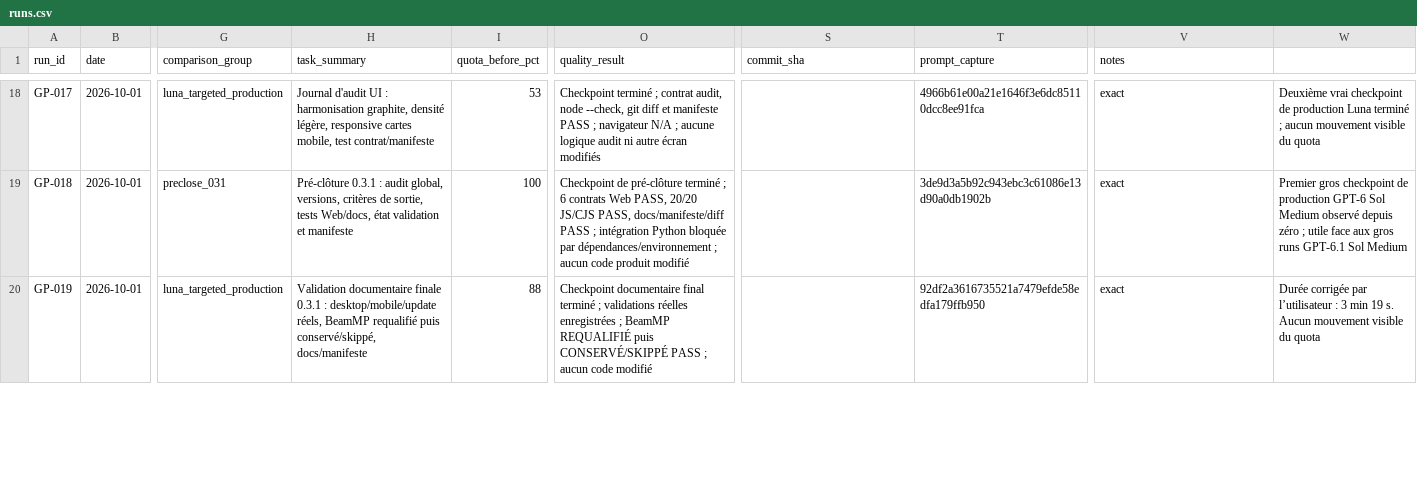
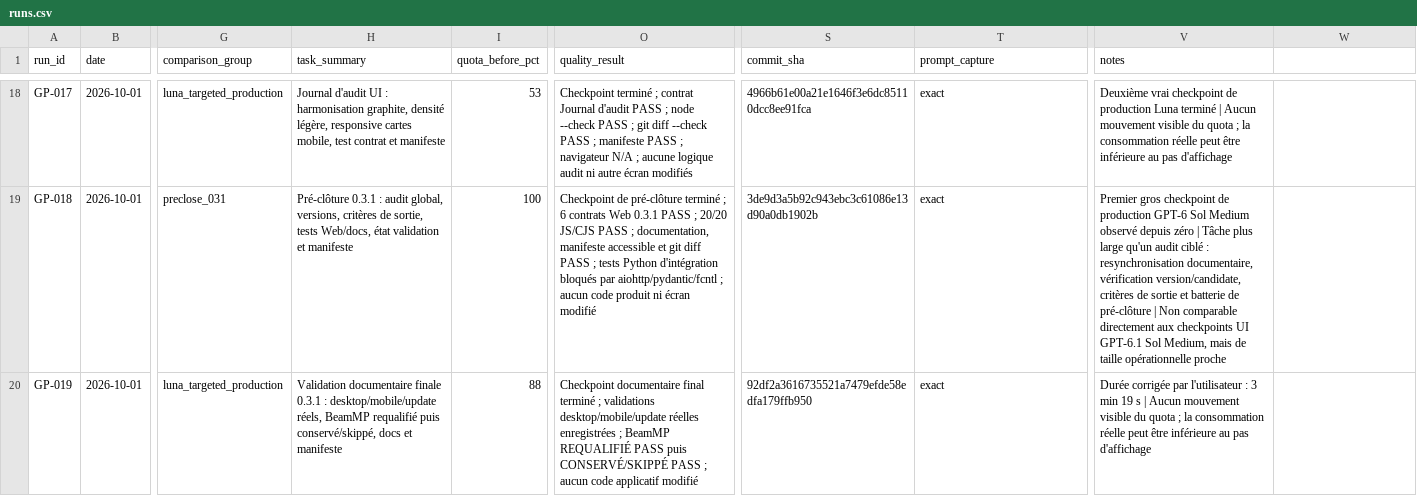
Before and after one commit to MrMekouil/GPT_Benchmarks, a CSV file: data/runs.csv, drawn as a sheet; only a part is shown, gaps mark what is left out; the diff covers the shown part only; the diff names each change by its address in the sheet, - before the commit and + after, or states it on an @@ line.

```diff
--- a/data/runs.csv
+++ b/data/runs.csv
-H18 (task_summary): …mobile, test contrat/manifeste
+H18 (task_summary): …mobile, test contrat et manifeste
-O18 (quality_result): …; contrat audit, node --check, git diff et manifeste PASS…
+O18 (quality_result): …; contrat Journal d'audit PASS ; node --check PASS ; git diff --check PASS ; manifeste PASS…
-S18 (commit_sha): (empty)
+S18 (commit_sha): 4966b61e00a21e1646f3e6dc85110dcc8ee91fca
-T18 (prompt_capture): 4966b61e00a21e1646f3e6dc85110dcc8ee91fca
+T18 (prompt_capture): exact
-V18 (notes): exact
+V18 (notes): Deuxième vrai checkpoint de production Luna terminé | Aucun mouvement visible du quota ; la consommation réelle peut être inférieure au pas d'affichage
-W18: Deuxième vrai checkpoint de production Luna terminé ; aucun mouvement visible du quota
+W18: (empty)
-O19 (quality_result): …contrats Web PASS, 20/20 JS/CJS PASS, docs/manifeste/diff PASS ; intégration Python bloquée par dépendances/environnement ; aucun code produit modifié
+O19 (quality_result): …contrats Web 0.3.1 PASS ; 20/20 JS/CJS PASS ; documentation, manifeste accessible et git diff PASS ; tests Python d'intégration bloqués par aiohttp/pydantic/fcntl ; aucun code produit ni écran modifié
-S19 (commit_sha): (empty)
+S19 (commit_sha): 3de9d3a5b92c943ebc3c61086e13d90a0db1902b
-T19 (prompt_capture): 3de9d3a5b92c943ebc3c61086e13d90a0db1902b
+T19 (prompt_capture): exact
-V19 (notes): exact
+V19 (notes): Premier gros checkpoint de production GPT-6 Sol Medium observé depuis zéro | Tâche plus large qu'un audit ciblé : resynchronisation documentaire, vérification version/candidate, critères de sortie et batterie de pré-clôture | Non comparable directement aux checkpoints UI GPT-6.1 Sol Medium, mais de taille opérationnelle proche
-W19: Premier gros checkpoint de production GPT-6 Sol Medium observé depuis zéro ; utile face aux gros runs GPT-6.1 Sol Medium
+W19: (empty)
-H20 (task_summary): …puis conservé/skippé, docs/manifeste
+H20 (task_summary): …puis conservé/skippé, docs et manifeste
-O20 (quality_result): …; validations réelles enregistrées ; BeamMP REQUALIFIÉ puis CONSERVÉ/SKIPPÉ PASS ; aucun code modifié
+O20 (quality_result): …; validations desktop/mobile/update réelles enregistrées ; BeamMP REQUALIFIÉ PASS puis CONSERVÉ/SKIPPÉ PASS ; aucun code applicatif modifié
-S20 (commit_sha): (empty)
+S20 (commit_sha): 92df2a3616735521a7479efde58edfa179ffb950
-T20 (prompt_capture): 92df2a3616735521a7479efde58edfa179ffb950
+T20 (prompt_capture): exact
-V20 (notes): exact
+V20 (notes): Durée corrigée par l'utilisateur : 3 min 19 s | Aucun mouvement visible du quota ; la consommation réelle peut être inférieure au pas d'affichage
-W20: Durée corrigée par l’utilisateur : 3 min 19 s. Aucun mouvement visible du quota
+W20: (empty)
```
Also changed, not shown: 102 edited cells elsewhere in this file.
